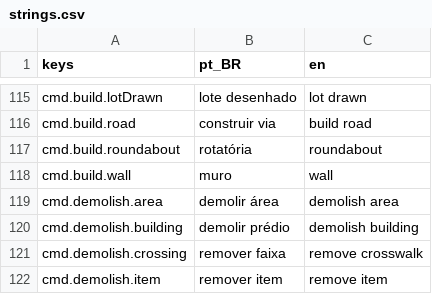
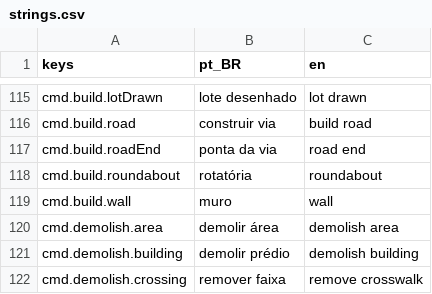
Before and after one commit to designathan1988/city, a CSV file: project/data/i18n/strings.csv, drawn as a sheet; only a part is shown, gaps mark what is left out; the shorter side is filled out with more unchanged rows; the diff names each change by its address in the sheet, - before the commit and + after, or states it on an @@ line.

```diff
--- a/project/data/i18n/strings.csv
+++ b/project/data/i18n/strings.csv
+row 117: cmd.build.roadEnd | ponta da via | road end
```
Also changed, not shown: project/data/i18n/strings_b.csv, 14 other files.
